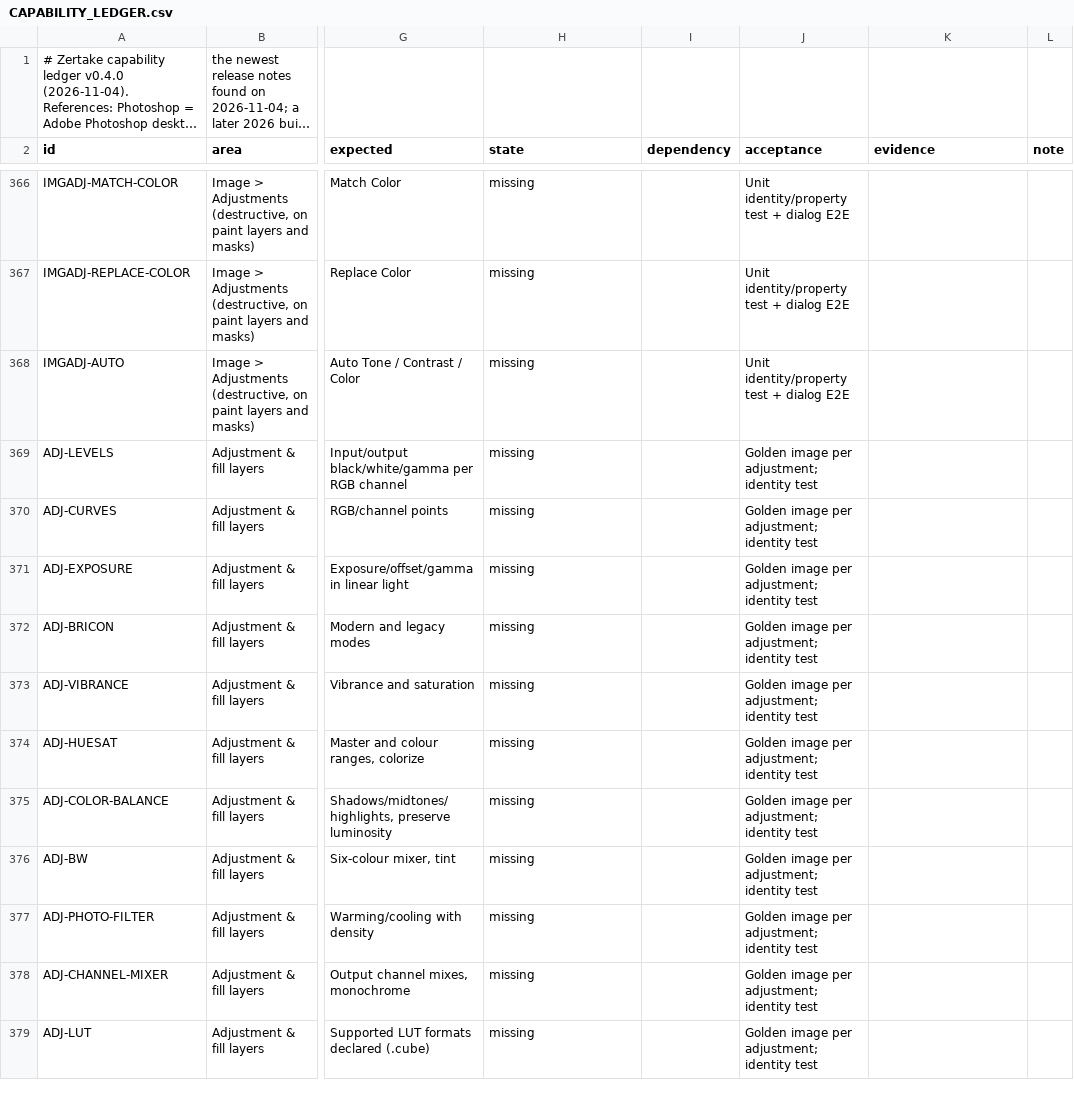
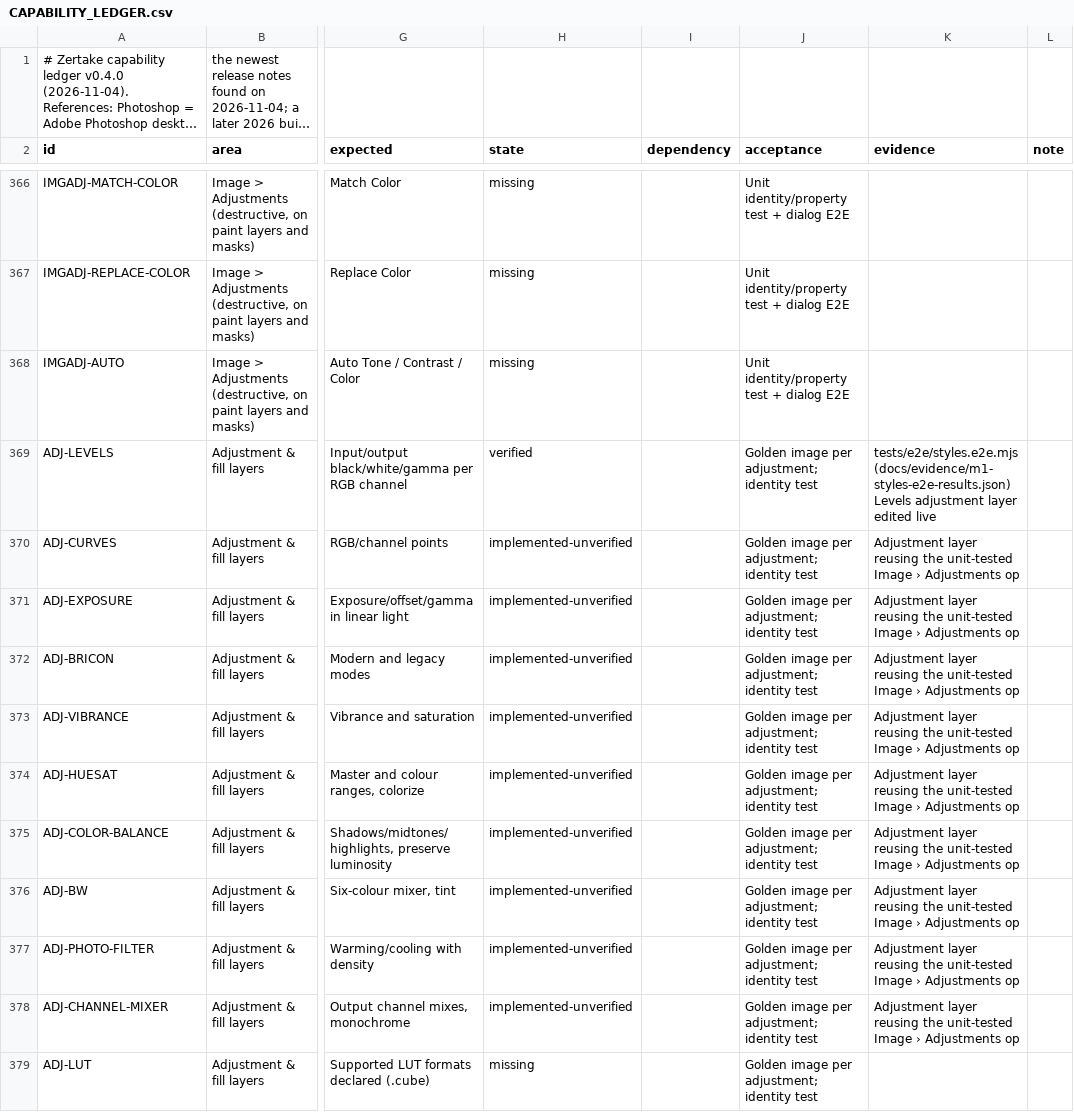
Before and after one commit to yoryibenitez24-blip/Creative, a CSV file: docs/CAPABILITY_LEDGER.csv, drawn as a sheet; only a part is shown, gaps mark what is left out; long unchanged cells end in …; the diff covers the shown part only; the diff names each change by its address in the sheet, - before the commit and + after, or states it on an @@ line.

```diff
--- a/docs/CAPABILITY_LEDGER.csv
+++ b/docs/CAPABILITY_LEDGER.csv
-H369 (state): missing
+H369 (state): verified
-K369 (evidence): (empty)
+K369 (evidence): tests/e2e/styles.e2e.mjs (docs/evidence/m1-styles-e2e-results.json) Levels adjustment layer edited live
-H370:H378 (state): missing
+H370:H378 (state): implemented-unverified
-K370:K378 (evidence): (empty)
+K370:K378 (evidence): Adjustment layer reusing the unit-tested Image › Adjustments op
```
Also changed, not shown: 17 edited cells elsewhere in this file, 10 other files.
